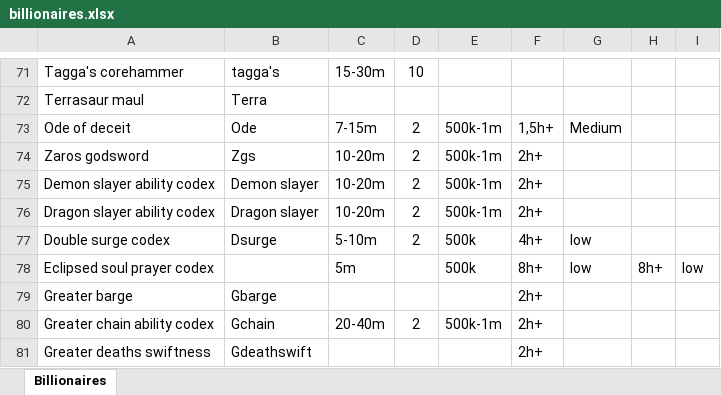
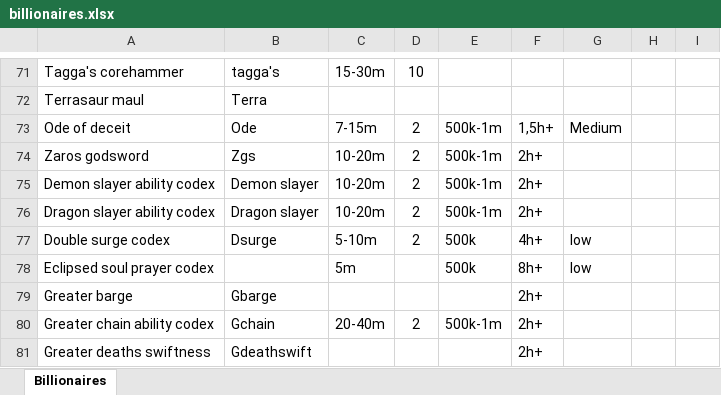
Before and after one commit to Estibanna/EDFWebsite, an Excel workbook: billionaires.xlsx, sheet Billionaires, drawn as a sheet; only a part is shown, gaps mark what is left out; values as stored, in another font and other column widths than the file's, no borders; the diff names each change by its address in the sheet, - before the commit and + after, or states it on an @@ line.

Commit message:
Add files via upload

```diff
--- a/billionaires.xlsx (sheet Billionaires)
+++ b/billionaires.xlsx (sheet Billionaires)
-H78: 8h+
+H78: (empty)
-I78: low
+I78: (empty)
```
